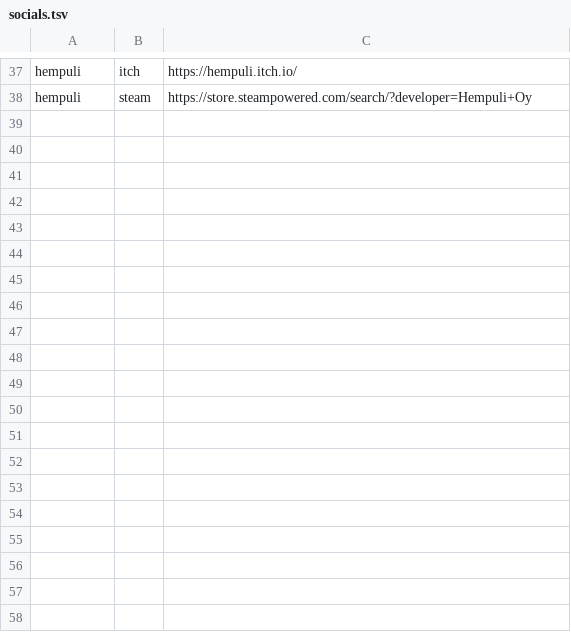
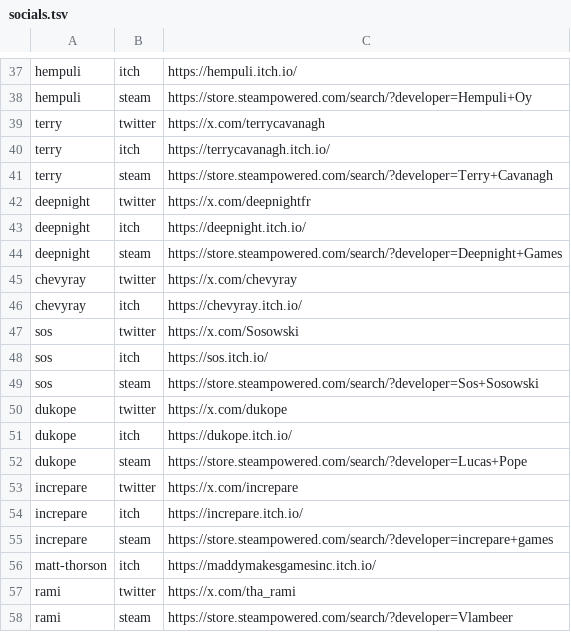
Before and after one commit to nzrsky/ldj-socials, a TSV file: socials.tsv, drawn as a sheet; only a part is shown, gaps mark what is left out.

Commit message:
Add terry, deepnight, chevyray, sos, dukope, increpare, matt-thorson, rami socials

```diff
--- a/socials.tsv
+++ b/socials.tsv
@@ -38 +38,21 @@ hempuli	itch	https://hempuli.itch.io/
 hempuli	steam	https://store.steampowered.com/search/?developer=Hempuli+Oy
+terry	twitter	https://x.com/terrycavanagh
+terry	itch	https://terrycavanagh.itch.io/
+terry	steam	https://store.steampowered.com/search/?developer=Terry+Cavanagh
+deepnight	twitter	https://x.com/deepnightfr
+deepnight	itch	https://deepnight.itch.io/
+deepnight	steam	https://store.steampowered.com/search/?developer=Deepnight+Games
+chevyray	twitter	https://x.com/chevyray
+chevyray	itch	https://chevyray.itch.io/
+sos	twitter	https://x.com/Sosowski
+sos	itch	https://sos.itch.io/
+sos	steam	https://store.steampowered.com/search/?developer=Sos+Sosowski
+dukope	twitter	https://x.com/dukope
+dukope	itch	https://dukope.itch.io/
+dukope	steam	https://store.steampowered.com/search/?developer=Lucas+Pope
+increpare	twitter	https://x.com/increpare
+increpare	itch	https://increpare.itch.io/
+increpare	steam	https://store.steampowered.com/search/?developer=increpare+games
+matt-thorson	itch	https://maddymakesgamesinc.itch.io/
+rami	twitter	https://x.com/tha_rami
+rami	steam	https://store.steampowered.com/search/?developer=Vlambeer
```
